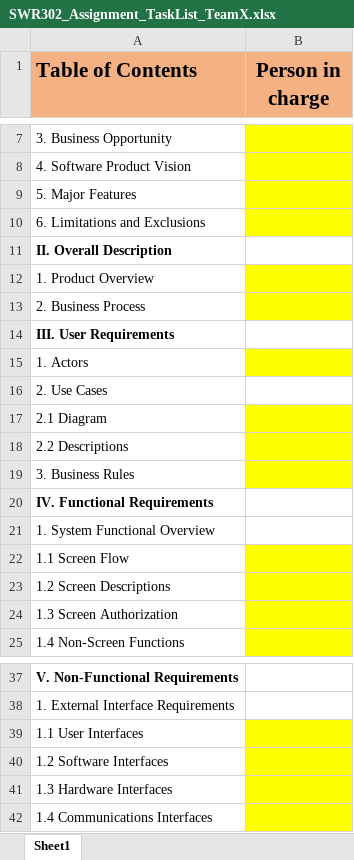
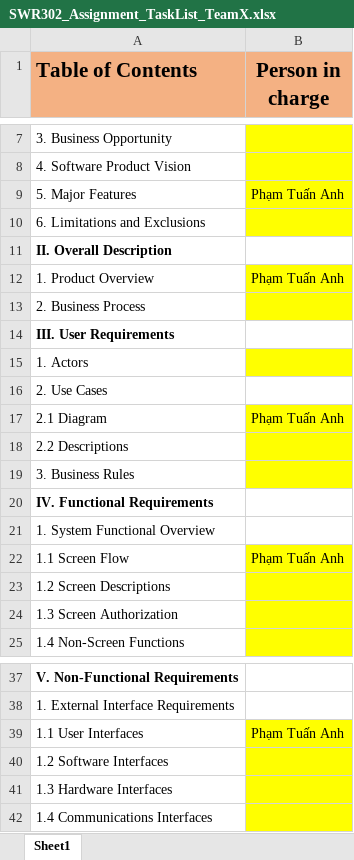
Before and after one commit to x1ptase/fptu, an Excel workbook: SWR302/assignment/SWR302_Assignment_TaskList_TeamX.xlsx, sheet Sheet1, drawn as a sheet; only a part is shown, gaps mark what is left out; values as stored, in another font and other column widths than the file's, no borders; the diff names each change by its address in the sheet, - before the commit and + after, or states it on an @@ line.

Commit message:
docs: update assignment

```diff
--- a/SWR302/assignment/SWR302_Assignment_TaskList_TeamX.xlsx (sheet Sheet1)
+++ b/SWR302/assignment/SWR302_Assignment_TaskList_TeamX.xlsx (sheet Sheet1)
-B9 (Person in charge): (empty)
+B9 (Person in charge): Phạm Tuấn Anh
-B12 (Person in charge): (empty)
+B12 (Person in charge): Phạm Tuấn Anh
-B17 (Person in charge): (empty)
+B17 (Person in charge): Phạm Tuấn Anh
-B22 (Person in charge): (empty)
+B22 (Person in charge): Phạm Tuấn Anh
-B39 (Person in charge): (empty)
+B39 (Person in charge): Phạm Tuấn Anh
```
